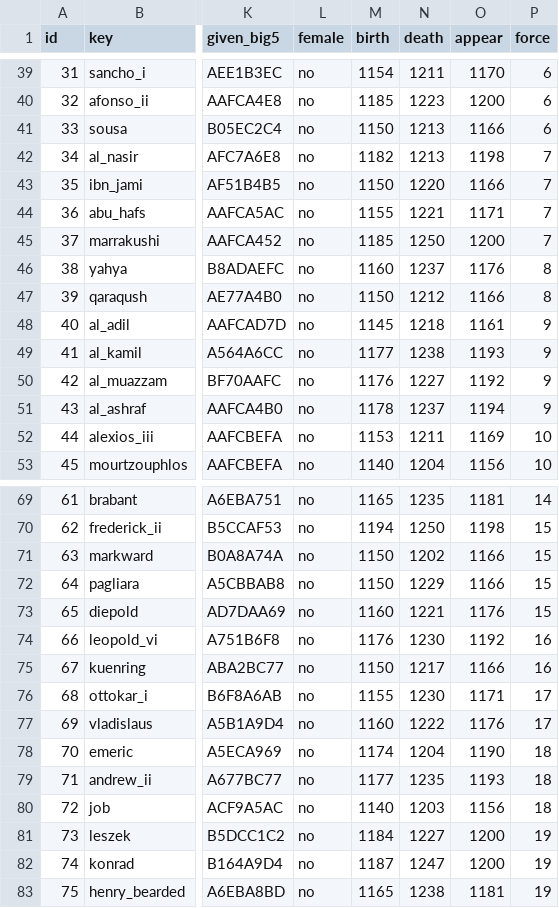
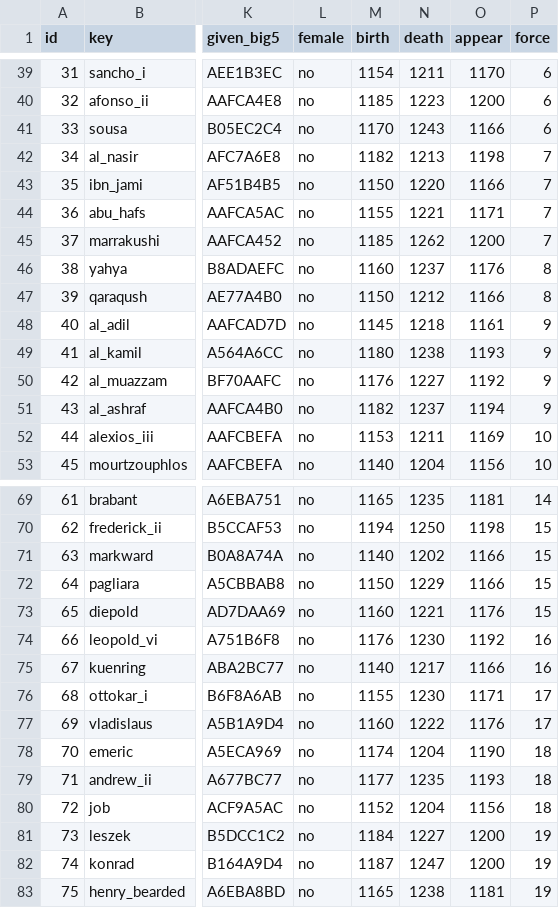
Before and after one commit to yksi7417/sanguodream, a TSV file: data/medieval_europe/scenarios/y1200/officers.tsv, drawn as a sheet; only a part is shown, gaps mark what is left out; the diff covers the shown part only; the diff names each change by its address in the sheet, - before the commit and + after, or states it on an @@ line.

Commit message:
data: each life has a second source, and ten years change
The research checked each life against a second source. It changed or
removed the sentences that two sources do not support. Ten years in
officers.tsv change where two sources agree. docs/europe/SOURCES.md
lists the sources of each officer. EUROPE.md lists the differences
that stay open.

```diff
--- a/data/medieval_europe/scenarios/y1200/officers.tsv
+++ b/data/medieval_europe/scenarios/y1200/officers.tsv
-M41 (birth): 1150
+M41 (birth): 1170
-N41 (death): 1213
+N41 (death): 1243
-N45 (death): 1250
+N45 (death): 1262
-M49 (birth): 1177
+M49 (birth): 1180
-M51 (birth): 1178
+M51 (birth): 1182
-M71 (birth): 1150
+M71 (birth): 1140
-M75 (birth): 1150
+M75 (birth): 1140
-M80 (birth): 1140
+M80 (birth): 1152
-N80 (death): 1203
+N80 (death): 1204
```
Also changed, not shown: 3 edited cells elsewhere in this file, data/medieval_europe/lore/en.tsv, 2 other files.
